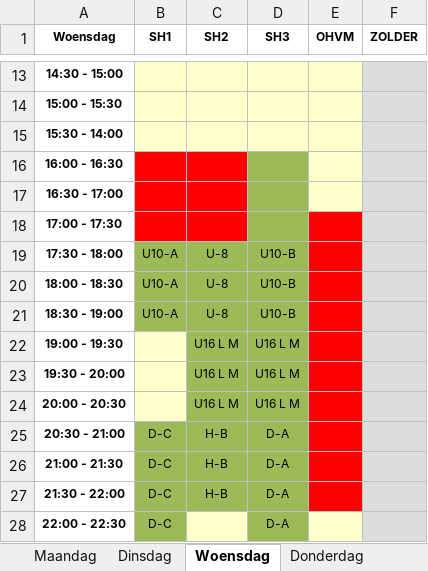
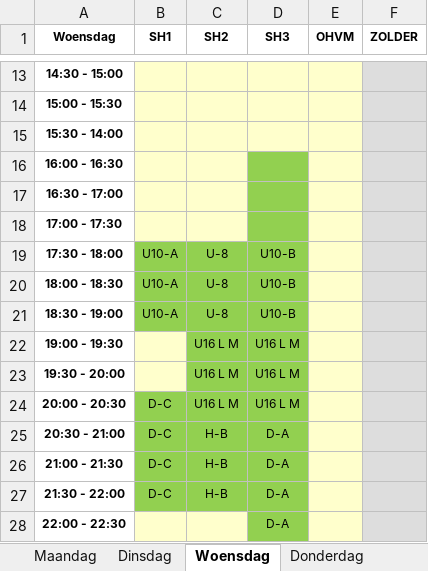
Before and after one commit to BasketLummen/Website, an Excel workbook: _content/training/2018/trainingsuren-2018-2019.xlsx, sheet Woensdag, drawn as a sheet; only a part is shown, gaps mark what is left out; values as stored, in another font and other column widths than the file's, no borders; table styles not drawn; the diff names each change by its address in the sheet, - before the commit and + after, or states it on an @@ line.

```diff
--- a/_content/training/2018/trainingsuren-2018-2019.xlsx (sheet Woensdag)
+++ b/_content/training/2018/trainingsuren-2018-2019.xlsx (sheet Woensdag)
-B16:C18 fill: #FF0000
+B16:C18 fill: #FFFFCC
-E18:E27 fill: #FF0000
+E18:E27 fill: #FFFFCC
-B24 (SH1): (empty)
+B24 (SH1): D-C
-B24 fill: #FFFFCC
+B24 fill: #92D050
-B28 (SH1): D-C
+B28 (SH1): (empty)
-B28 fill: #9BBB59
+B28 fill: #FFFFCC
```
Also changed, not shown: sheet Maandag, sheet Vrijdag, sheet Donderdag, sheet Dinsdag, other sheet tabs, charts or pictures.
